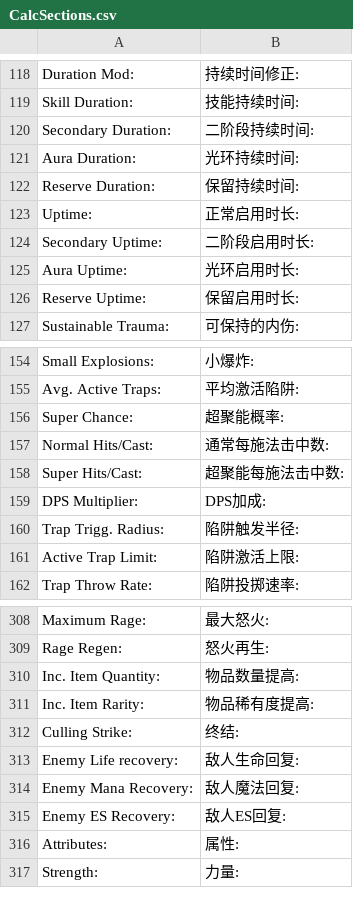
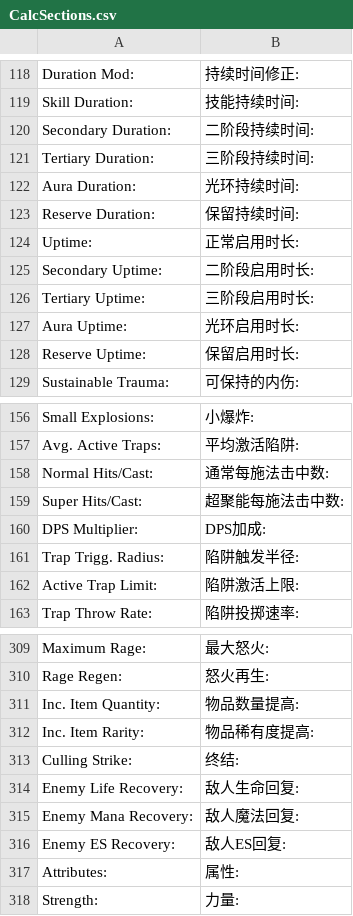
Before and after one commit to Chuanhsing/PoeCharm, a CSV file: PoeCharm/Pob/translate_cn/CalcSections.csv, drawn as a sheet; only a part is shown, gaps mark what is left out.

```diff
--- a/PoeCharm/Pob/translate_cn/CalcSections.csv
+++ b/PoeCharm/Pob/translate_cn/CalcSections.csv
@@ -120,2 +120,3 @@ Skill Duration:,技能持续时间:
 Secondary Duration:,二阶段持续时间:
+Tertiary Duration:,三阶段持续时间:
 Aura Duration:,光环持续时间:
@@ -124,2 +125,3 @@ Uptime:,正常启用时长:
 Secondary Uptime:,二阶段启用时长:
+Tertiary Uptime:,三阶段启用时长:
 Aura Uptime:,光环启用时长:
@@ -155,3 +157,2 @@ Small Explosions:,小爆炸:
 Avg. Active Traps:,平均激活陷阱:
-Super Chance:,超聚能概率:
 Normal Hits/Cast:,通常每施法击中数:
@@ -312,3 +313,3 @@ Inc. Item Rarity:,物品稀有度提高:
 Culling Strike:,终结:
-Enemy Life recovery:,敌人生命回复:
+Enemy Life Recovery:,敌人生命回复:
 Enemy Mana Recovery:,敌人魔法回复:
```
Also changed, not shown: PoeCharm/Pob/translate_cn/ConfigOptions.csv, PoeCharm/Pob/translate_cn/TreeTab.csv, 3 other files.
